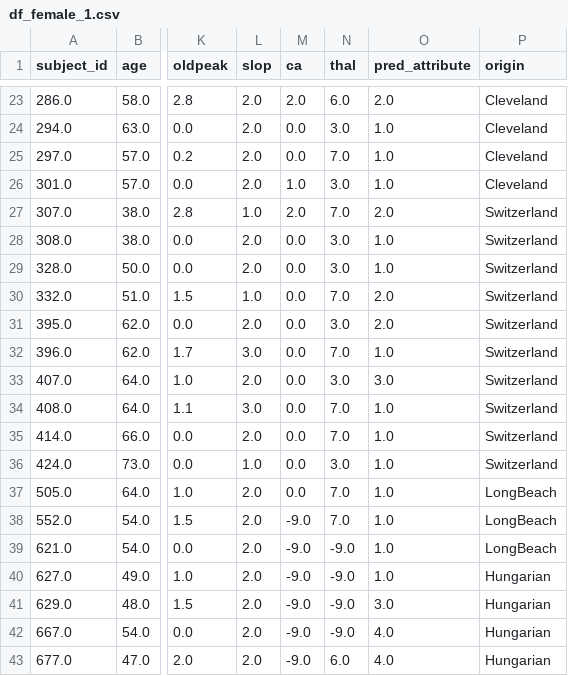
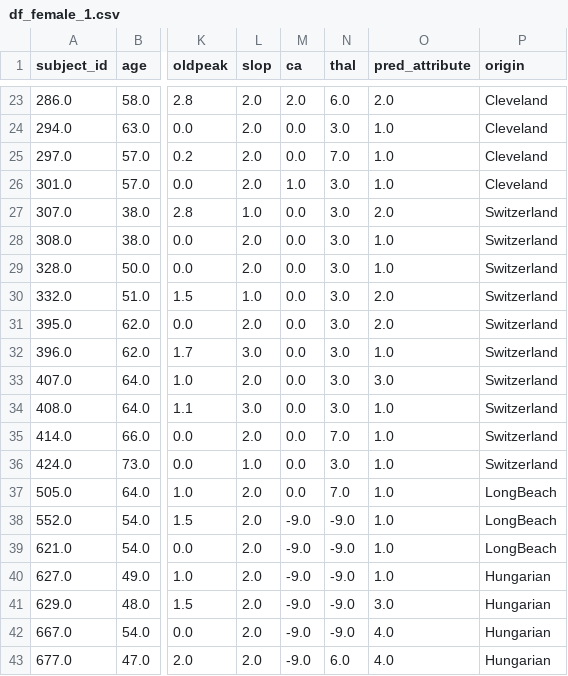
Before and after one commit to DidemIscan/DSI7_CapstoneProject, a CSV file: Datasets/df_female_1.csv, drawn as a sheet; only a part is shown, gaps mark what is left out; the diff names each change by its address in the sheet, - before the commit and + after, or states it on an @@ line.

```diff
--- a/Datasets/df_female_1.csv
+++ b/Datasets/df_female_1.csv
-M27 (ca): 2.0
+M27 (ca): 0.0
-N27 (thal): 7.0
+N27 (thal): 3.0
-N30 (thal): 7.0
+N30 (thal): 3.0
-N32 (thal): 7.0
+N32 (thal): 3.0
-N34 (thal): 7.0
+N34 (thal): 3.0
-N38 (thal): 7.0
+N38 (thal): -9.0
```
Also changed, not shown: Datasets/df_female_0.csv, Datasets/df_male_0.csv, 4 other files.
